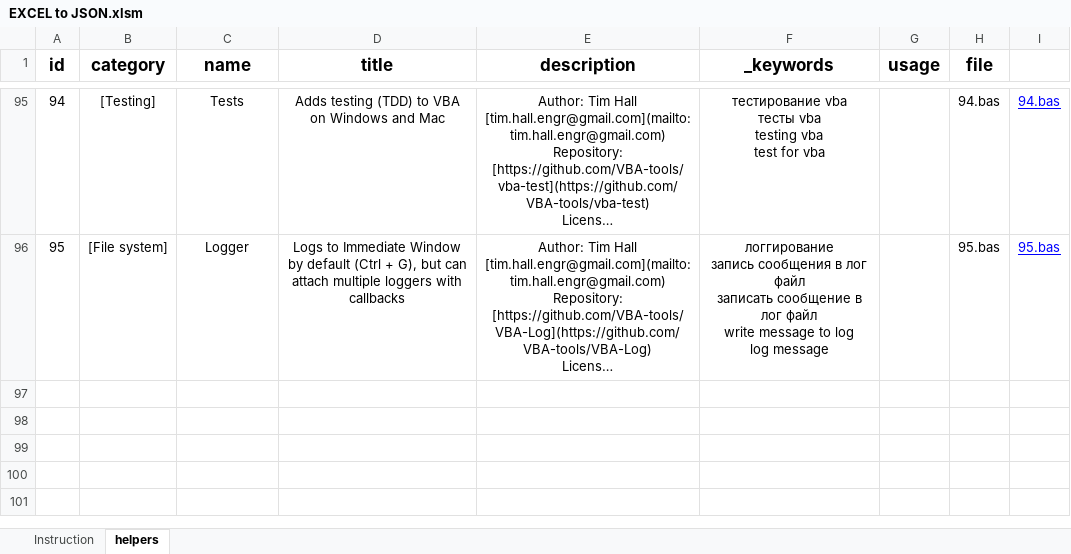
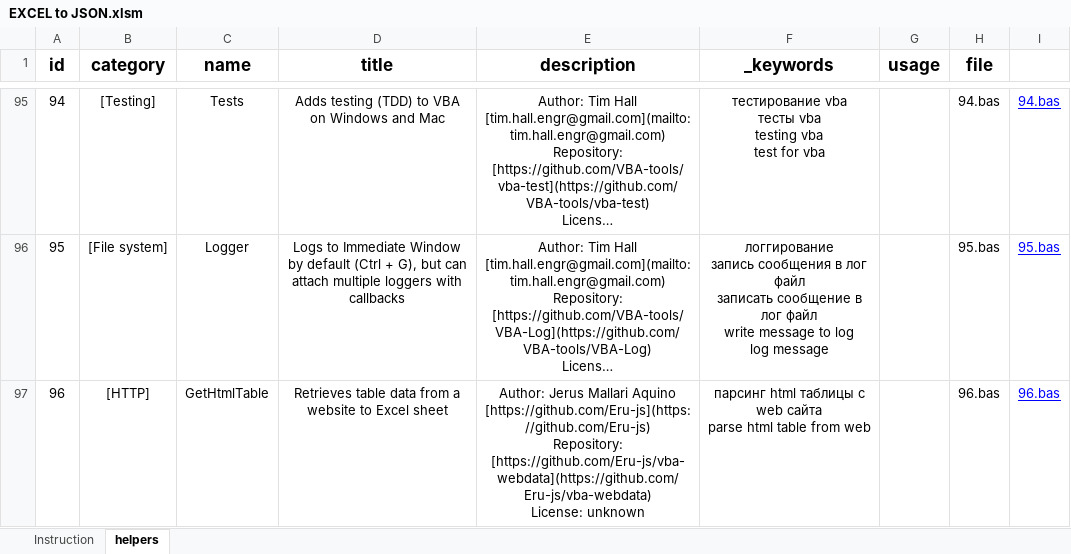
Before and after one commit to akzhar/vba-helpers-api, an Excel workbook: data/EXCEL to JSON.xlsm, sheet helpers, drawn as a sheet; only a part is shown, gaps mark what is left out; long unchanged cells end in …; values as stored, in another font and other column widths than the file's, no borders; table styles not drawn; ↵ is a line break in a cell; the diff names each change by its address in the sheet, - before the commit and + after, or states it on an @@ line.

Commit message:
Update DropDownForm (82.zip), add GetHtmlTable helper (96.bas)

```diff
--- a/data/EXCEL to JSON.xlsm (sheet helpers)
+++ b/data/EXCEL to JSON.xlsm (sheet helpers)
+row 97: 96 | [HTTP] | GetHtmlTable | Retrieves table data from a website to Excel sheet | Author: Jerus Mallari Aquino [https://github.com/Eru-js](https://github.com/Eru-js) ↵ Repository: [https://github.com/Eru-js/vba-webdata](https://github.com/Eru-js/vba-webdata) ↵ License: unknown | парсинг html таблицы с web сайта ↵ parse html table from web |  | 96.bas | 96.bas
```
Also changed, not shown: 6 other files.
